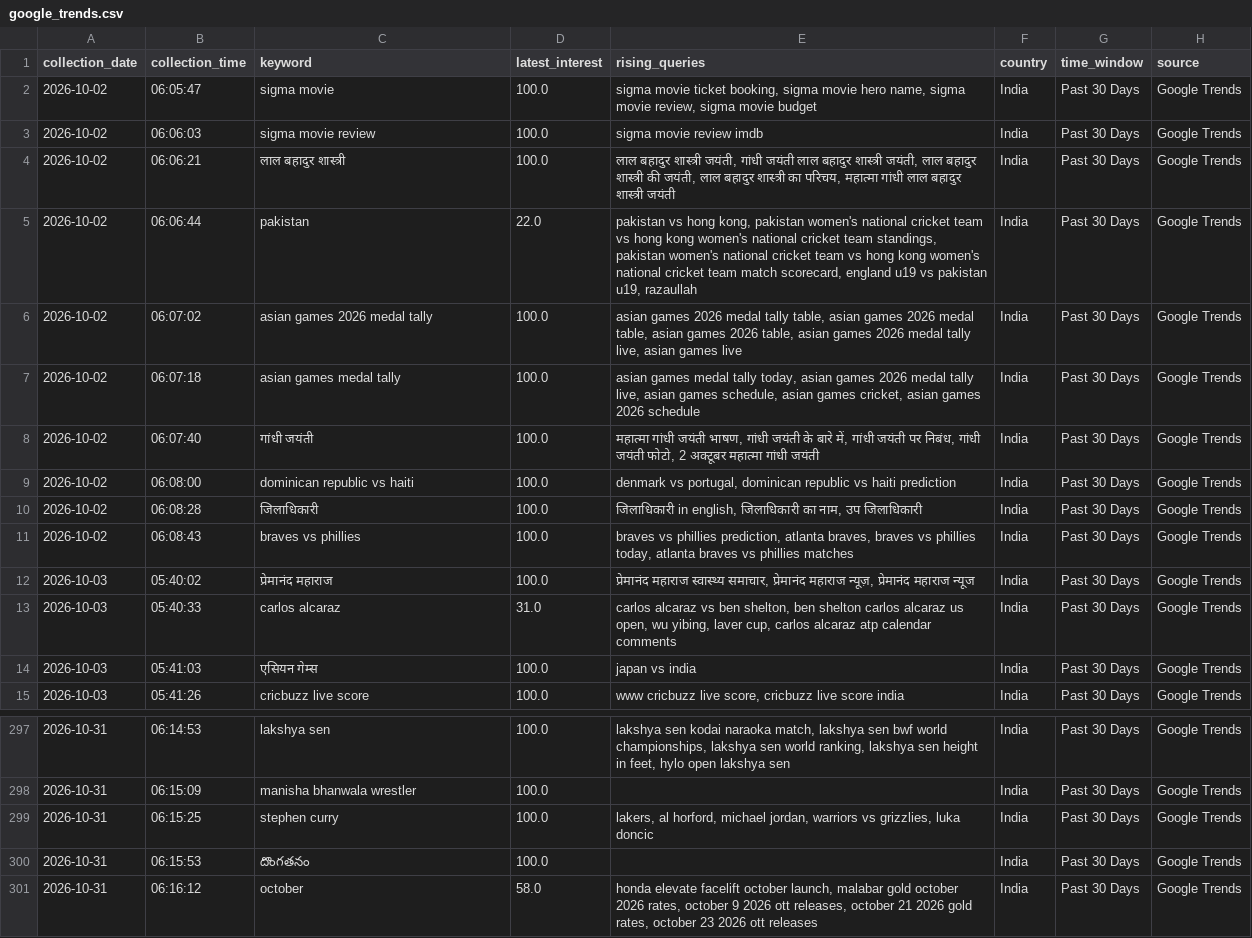
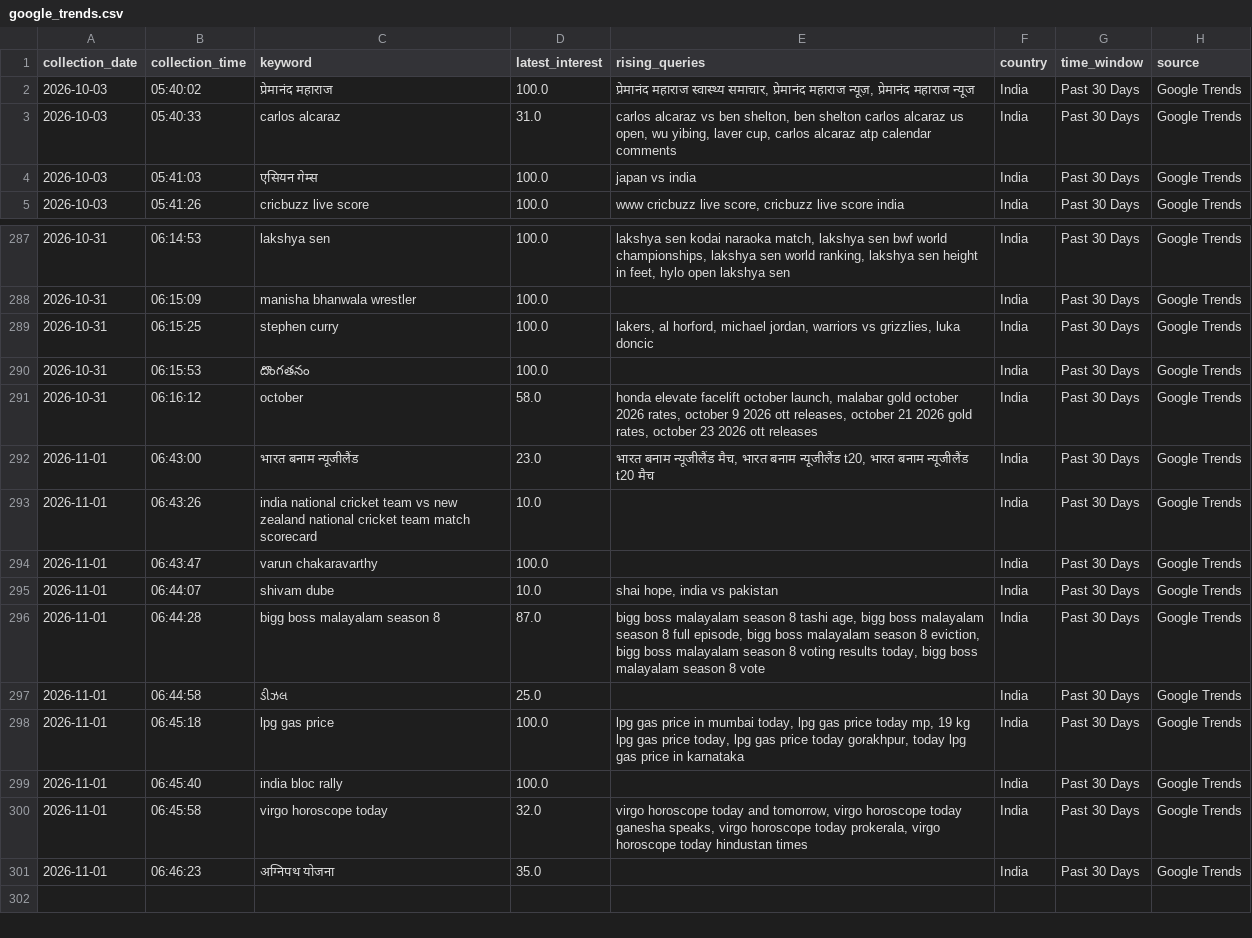
Before and after one commit to ank17a-5/India-Trend-Radar, a CSV file: data/raw/google_trends.csv, drawn as a sheet; only a part is shown, gaps mark what is left out; removed rows and columns are numbered as before the commit, all else as after; the diff names each change by its address in the sheet, - before the commit and + after, or states it on an @@ line.

```diff
--- a/data/raw/google_trends.csv
+++ b/data/raw/google_trends.csv
-row 2: 2026-10-02 | 06:05:47 | sigma movie | 100.0 | sigma movie ticket booking, sigma movie hero name, sigma movie review, sigma movie budget | India | Past 30 Days | Google Trends
-row 3: 2026-10-02 | 06:06:03 | sigma movie review | 100.0 | sigma movie review imdb | India | Past 30 Days | Google Trends
-row 4: 2026-10-02 | 06:06:21 | लाल बहादुर शास्त्री | 100.0 | लाल बहादुर शास्त्री जयंती, गांधी जयंती लाल बहादुर शास्त्री जयंती, लाल बहादुर शास्त्री की जयंती, लाल बहादुर शास्त्री का परिचय, महात्मा गांधी लाल बहादुर शास्त्री जयंती | India | Past 30 Days | Google Trends
-row 5: 2026-10-02 | 06:06:44 | pakistan | 22.0 | pakistan vs hong kong, pakistan women's national cricket team vs hong kong women's national cricket team standings, pakistan women's national cricket team vs hong kong women's national cricket team match scorecard, england u19 vs pakistan u19, razaullah | India | Past 30 Days | Google Trends
-row 6: 2026-10-02 | 06:07:02 | asian games 2026 medal tally | 100.0 | asian games 2026 medal tally table, asian games 2026 medal table, asian games 2026 table, asian games 2026 medal tally live, asian games live | India | Past 30 Days | Google Trends
-row 7: 2026-10-02 | 06:07:18 | asian games medal tally | 100.0 | asian games medal tally today, asian games 2026 medal tally live, asian games schedule, asian games cricket, asian games 2026 schedule | India | Past 30 Days | Google Trends
-row 8: 2026-10-02 | 06:07:40 | गांधी जयंती | 100.0 | महात्मा गांधी जयंती भाषण, गांधी जयंती के बारे में, गांधी जयंती पर निबंध, गांधी जयंती फोटो, 2 अक्टूबर महात्मा गांधी जयंती | India | Past 30 Days | Google Trends
-row 9: 2026-10-02 | 06:08:00 | dominican republic vs haiti | 100.0 | denmark vs portugal, dominican republic vs haiti prediction | India | Past 30 Days | Google Trends
-row 10: 2026-10-02 | 06:08:28 | जिलाधिकारी | 100.0 | जिलाधिकारी in english, जिलाधिकारी का नाम, उप जिलाधिकारी | India | Past 30 Days | Google Trends
-row 11: 2026-10-02 | 06:08:43 | braves vs phillies | 100.0 | braves vs phillies prediction, atlanta braves, braves vs phillies today, atlanta braves vs phillies matches | India | Past 30 Days | Google Trends
+row 292: 2026-11-01 | 06:43:00 | भारत बनाम न्यूजीलैंड | 23.0 | भारत बनाम न्यूजीलैंड मैच, भारत बनाम न्यूजीलैंड t20, भारत बनाम न्यूजीलैंड t20 मैच | India | Past 30 Days | Google Trends
+row 293: 2026-11-01 | 06:43:26 | india national cricket team vs new zealand national cricket team match scorecard | 10.0 |  | India | Past 30 Days | Google Trends
+row 294: 2026-11-01 | 06:43:47 | varun chakaravarthy | 100.0 |  | India | Past 30 Days | Google Trends
+row 295: 2026-11-01 | 06:44:07 | shivam dube | 10.0 | shai hope, india vs pakistan | India | Past 30 Days | Google Trends
+row 296: 2026-11-01 | 06:44:28 | bigg boss malayalam season 8 | 87.0 | bigg boss malayalam season 8 tashi age, bigg boss malayalam season 8 full episode, bigg boss malayalam season 8 eviction, bigg boss malayalam season 8 voting results today, bigg boss malayalam season 8 vote | India | Past 30 Days | Google Trends
+row 297: 2026-11-01 | 06:44:58 | ડીઝલ | 25.0 |  | India | Past 30 Days | Google Trends
+row 298: 2026-11-01 | 06:45:18 | lpg gas price | 100.0 | lpg gas price in mumbai today, lpg gas price today mp, 19 kg lpg gas price today, lpg gas price today gorakhpur, today lpg gas price in karnataka | India | Past 30 Days | Google Trends
+row 299: 2026-11-01 | 06:45:40 | india bloc rally | 100.0 |  | India | Past 30 Days | Google Trends
+row 300: 2026-11-01 | 06:45:58 | virgo horoscope today | 32.0 | virgo horoscope today and tomorrow, virgo horoscope today ganesha speaks, virgo horoscope today prokerala, virgo horoscope today hindustan times | India | Past 30 Days | Google Trends
+row 301: 2026-11-01 | 06:46:23 | अग्निपथ योजना | 35.0 |  | India | Past 30 Days | Google Trends
```
Also changed, not shown: data/cleaned/google_trends_clean.csv, data/predictions/prophet_predictions.csv, 16 other files.
